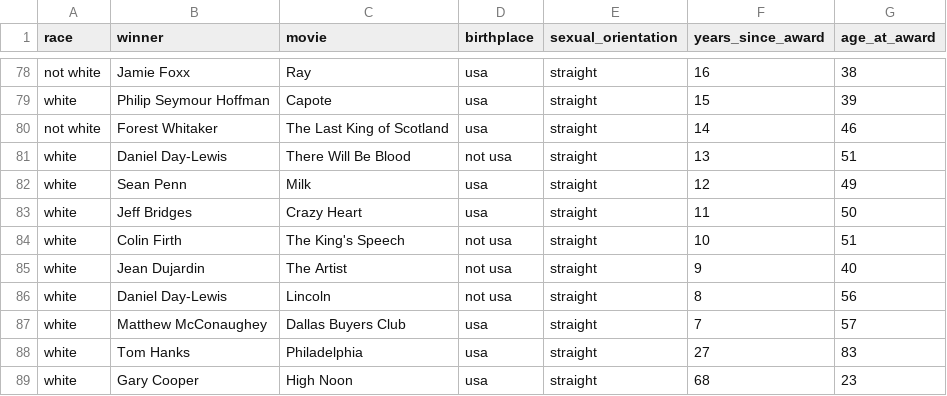
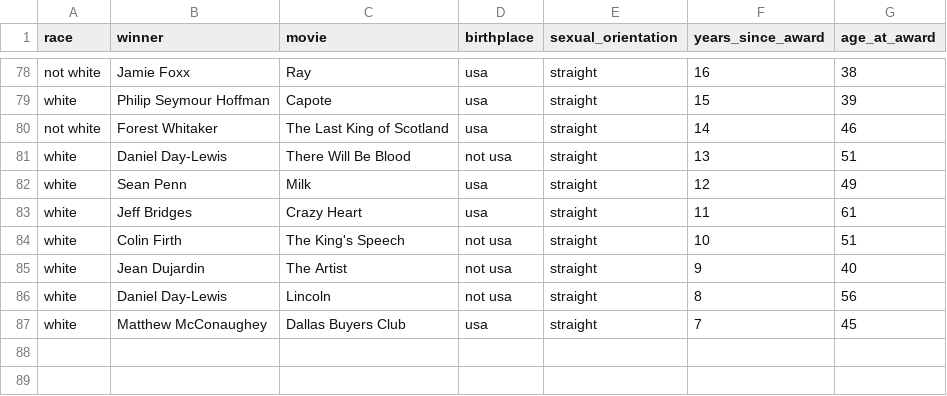
Before and after one commit to sulekata/Coding_1, a CSV file: Term_Project/data/clean/best_actor_awardees.csv, drawn as a sheet; only a part is shown, gaps mark what is left out; the diff covers the shown part only.

```diff
--- a/Term_Project/data/clean/best_actor_awardees.csv
+++ b/Term_Project/data/clean/best_actor_awardees.csv
@@ -82,3 +82,3 @@ white,Daniel Day-Lewis,There Will Be Blood,not usa,straight,13,51
 white,Sean Penn,Milk,usa,straight,12,49
-white,Jeff Bridges,Crazy Heart,usa,straight,11,50
+white,Jeff Bridges,Crazy Heart,usa,straight,11,61
 white,Colin Firth,The King's Speech,not usa,straight,10,51
@@ -86,4 +86,2 @@ white,Jean Dujardin,The Artist,not usa,straight,9,40
 white,Daniel Day-Lewis,Lincoln,not usa,straight,8,56
-white,Matthew McConaughey,Dallas Buyers Club,usa,straight,7,57
-white,Tom Hanks,Philadelphia,usa,straight,27,83
-white,Gary Cooper,High Noon,usa,straight,68,23
+white,Matthew McConaughey,Dallas Buyers Club,usa,straight,7,45
```
Also changed, not shown: 25 edited cells elsewhere in this file, Term_Project/data/clean/all_awardees.csv, 1 other file.
